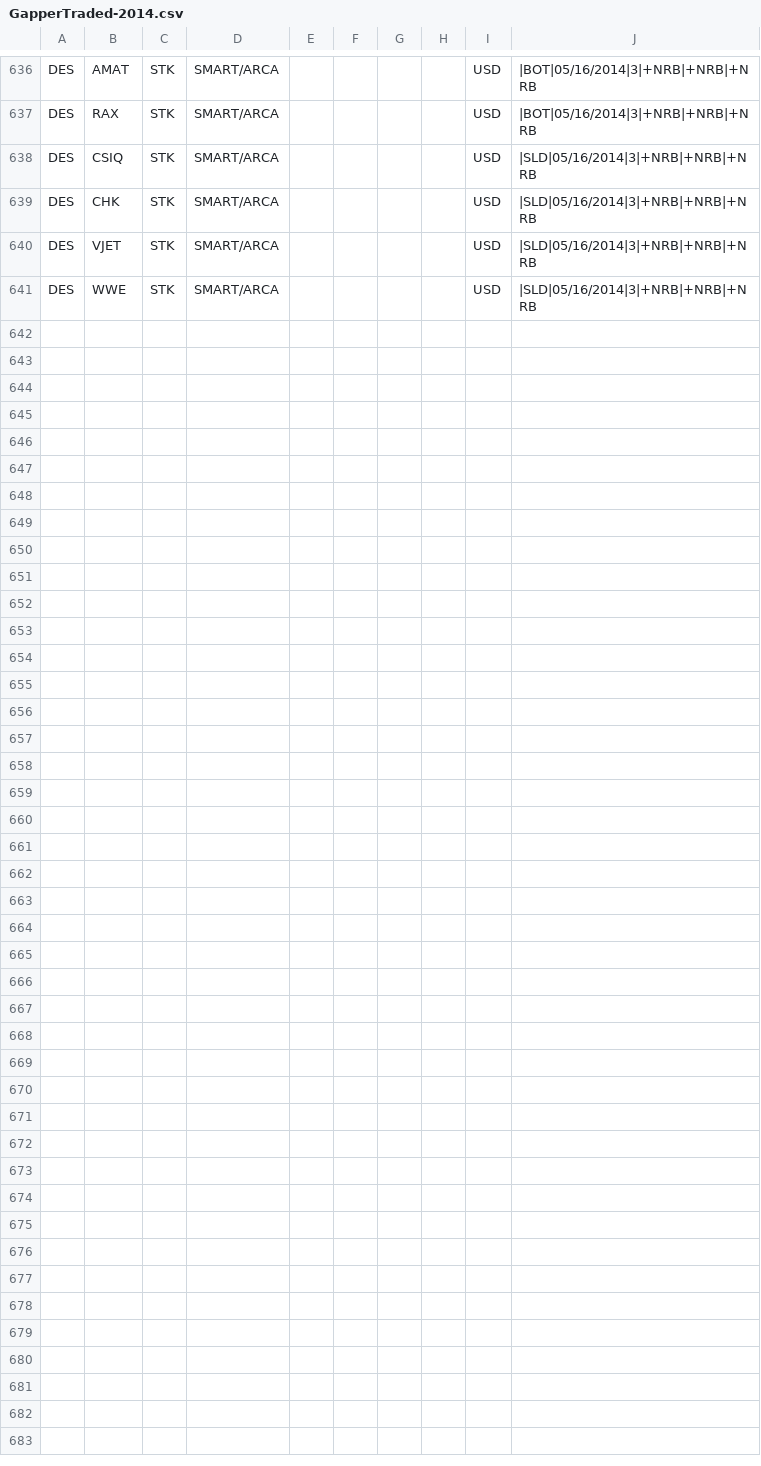
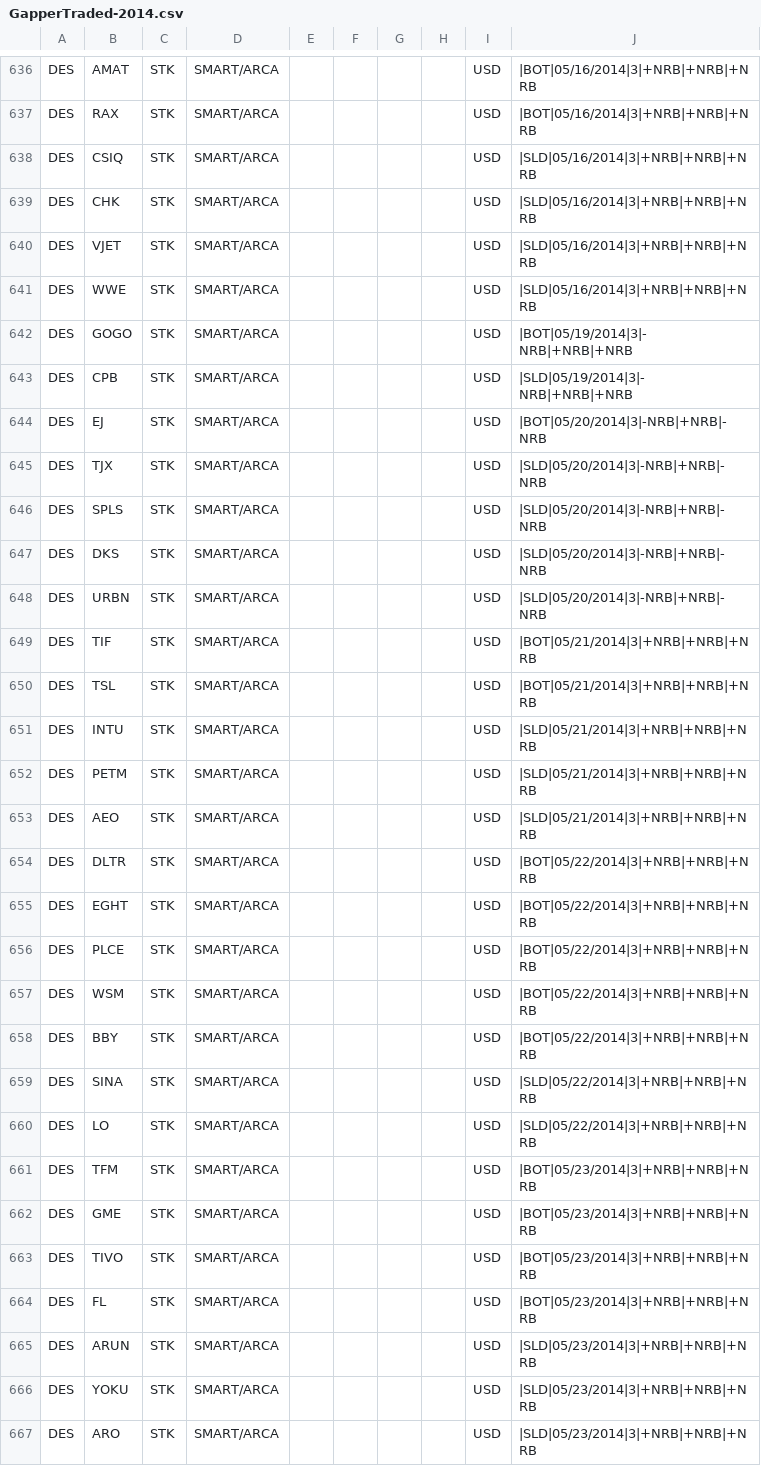
Before and after one commit to trade-manager/trade-manager, a CSV file: db/GapperTraded-2014.csv, drawn as a sheet; only a part is shown, gaps mark what is left out.

Commit message:
Weekly gappers

```diff
--- a/db/GapperTraded-2014.csv
+++ b/db/GapperTraded-2014.csv
@@ -641 +641,27 @@ DES,VJET,STK,SMART/ARCA,,,,,USD,|SLD|05/16/2014|3|+NRB|+NRB|+NRB
 DES,WWE,STK,SMART/ARCA,,,,,USD,|SLD|05/16/2014|3|+NRB|+NRB|+NRB
+DES,GOGO,STK,SMART/ARCA,,,,,USD,|BOT|05/19/2014|3|-NRB|+NRB|+NRB
+DES,CPB,STK,SMART/ARCA,,,,,USD,|SLD|05/19/2014|3|-NRB|+NRB|+NRB
+DES,EJ,STK,SMART/ARCA,,,,,USD,|BOT|05/20/2014|3|-NRB|+NRB|-NRB
+DES,TJX,STK,SMART/ARCA,,,,,USD,|SLD|05/20/2014|3|-NRB|+NRB|-NRB
+DES,SPLS,STK,SMART/ARCA,,,,,USD,|SLD|05/20/2014|3|-NRB|+NRB|-NRB
+DES,DKS,STK,SMART/ARCA,,,,,USD,|SLD|05/20/2014|3|-NRB|+NRB|-NRB
+DES,URBN,STK,SMART/ARCA,,,,,USD,|SLD|05/20/2014|3|-NRB|+NRB|-NRB
+DES,TIF,STK,SMART/ARCA,,,,,USD,|BOT|05/21/2014|3|+NRB|+NRB|+NRB
+DES,TSL,STK,SMART/ARCA,,,,,USD,|BOT|05/21/2014|3|+NRB|+NRB|+NRB
+DES,INTU,STK,SMART/ARCA,,,,,USD,|SLD|05/21/2014|3|+NRB|+NRB|+NRB
+DES,PETM,STK,SMART/ARCA,,,,,USD,|SLD|05/21/2014|3|+NRB|+NRB|+NRB
+DES,AEO,STK,SMART/ARCA,,,,,USD,|SLD|05/21/2014|3|+NRB|+NRB|+NRB
+DES,DLTR,STK,SMART/ARCA,,,,,USD,|BOT|05/22/2014|3|+NRB|+NRB|+NRB
+DES,EGHT,STK,SMART/ARCA,,,,,USD,|BOT|05/22/2014|3|+NRB|+NRB|+NRB
+DES,PLCE,STK,SMART/ARCA,,,,,USD,|BOT|05/22/2014|3|+NRB|+NRB|+NRB
+DES,WSM,STK,SMART/ARCA,,,,,USD,|BOT|05/22/2014|3|+NRB|+NRB|+NRB
+DES,BBY,STK,SMART/ARCA,,,,,USD,|BOT|05/22/2014|3|+NRB|+NRB|+NRB
+DES,SINA,STK,SMART/ARCA,,,,,USD,|SLD|05/22/2014|3|+NRB|+NRB|+NRB
+DES,LO,STK,SMART/ARCA,,,,,USD,|SLD|05/22/2014|3|+NRB|+NRB|+NRB
+DES,TFM,STK,SMART/ARCA,,,,,USD,|BOT|05/23/2014|3|+NRB|+NRB|+NRB
+DES,GME,STK,SMART/ARCA,,,,,USD,|BOT|05/23/2014|3|+NRB|+NRB|+NRB
+DES,TIVO,STK,SMART/ARCA,,,,,USD,|BOT|05/23/2014|3|+NRB|+NRB|+NRB
+DES,FL,STK,SMART/ARCA,,,,,USD,|BOT|05/23/2014|3|+NRB|+NRB|+NRB
+DES,ARUN,STK,SMART/ARCA,,,,,USD,|SLD|05/23/2014|3|+NRB|+NRB|+NRB
+DES,YOKU,STK,SMART/ARCA,,,,,USD,|SLD|05/23/2014|3|+NRB|+NRB|+NRB
+DES,ARO,STK,SMART/ARCA,,,,,USD,|SLD|05/23/2014|3|+NRB|+NRB|+NRB
```
